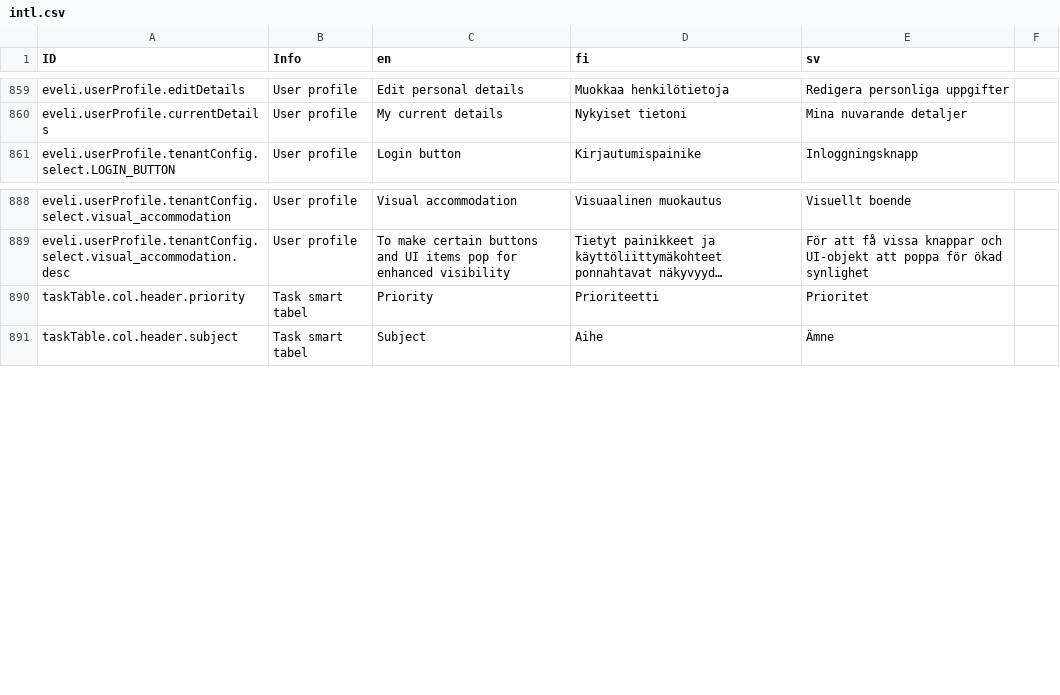
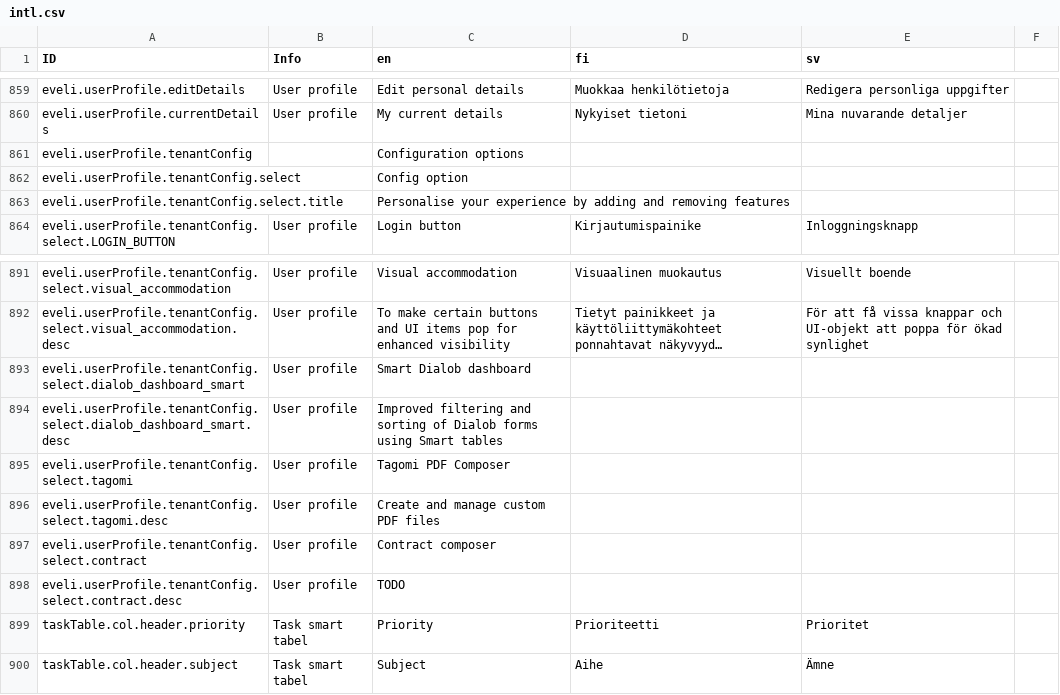
Before and after one commit to digiexpress-io/digiexpress-parent, a CSV file: ts_setup/eveli-ide/intl.csv, drawn as a sheet; only a part is shown, gaps mark what is left out; long unchanged cells end in …; the diff names each change by its address in the sheet, - before the commit and + after, or states it on an @@ line.

Commit message:
added missing translation keys

```diff
--- a/ts_setup/eveli-ide/intl.csv
+++ b/ts_setup/eveli-ide/intl.csv
+row 861: eveli.userProfile.tenantConfig |  | Configuration options
+row 862: eveli.userProfile.tenantConfig.select |  | Config option
+row 863: eveli.userProfile.tenantConfig.select.title |  | Personalise your experience by adding and removing features
+row 893: eveli.userProfile.tenantConfig.select.dialob_dashboard_smart | User profile | Smart Dialob dashboard
+row 894: eveli.userProfile.tenantConfig.select.dialob_dashboard_smart.desc | User profile | Improved filtering and sorting of Dialob forms using Smart tables
+row 895: eveli.userProfile.tenantConfig.select.tagomi | User profile | Tagomi PDF Composer
+row 896: eveli.userProfile.tenantConfig.select.tagomi.desc | User profile | Create and manage custom PDF files
+row 897: eveli.userProfile.tenantConfig.select.contract | User profile | Contract composer
+row 898: eveli.userProfile.tenantConfig.select.contract.desc | User profile | TODO
```
Also changed, not shown: 3 other files.
